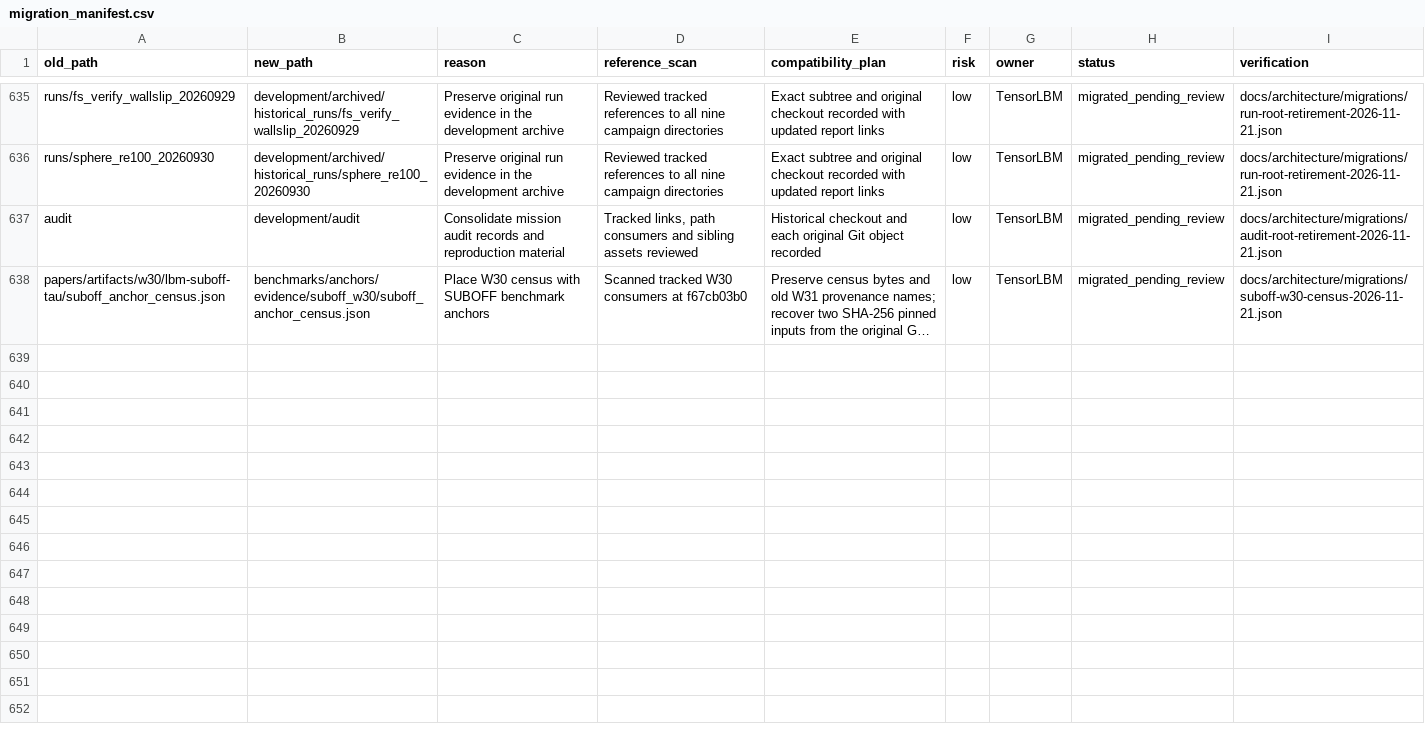
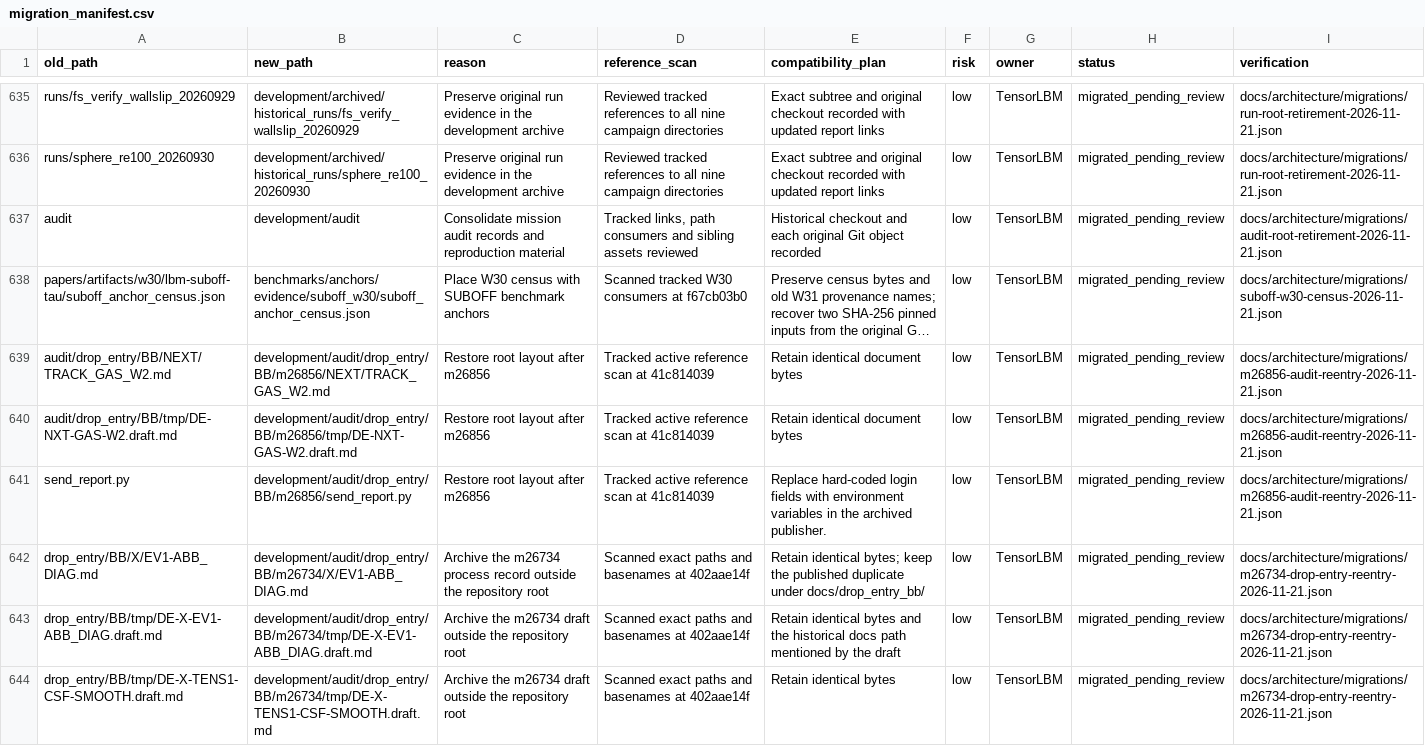
Before and after one commit to cxs503/TensorLBM, a CSV file: docs/architecture/migration_manifest.csv, drawn as a sheet; only a part is shown, gaps mark what is left out; long unchanged cells end in …; the diff names each change by its address in the sheet, - before the commit and + after, or states it on an @@ line.

```diff
--- a/docs/architecture/migration_manifest.csv
+++ b/docs/architecture/migration_manifest.csv
+row 639: audit/drop_entry/BB/NEXT/TRACK_GAS_W2.md | development/audit/drop_entry/BB/m26856/NEXT/TRACK_GAS_W2.md | Restore root layout after m26856 | Tracked active reference scan at 41c814039 | Retain identical document bytes | low | TensorLBM | migrated_pending_review | docs/architecture/migrations/m26856-audit-reentry-2026-11-21.json
+row 640: audit/drop_entry/BB/tmp/DE-NXT-GAS-W2.draft.md | development/audit/drop_entry/BB/m26856/tmp/DE-NXT-GAS-W2.draft.md | Restore root layout after m26856 | Tracked active reference scan at 41c814039 | Retain identical document bytes | low | TensorLBM | migrated_pending_review | docs/architecture/migrations/m26856-audit-reentry-2026-11-21.json
+row 641: send_report.py | development/audit/drop_entry/BB/m26856/send_report.py | Restore root layout after m26856 | Tracked active reference scan at 41c814039 | Replace hard-coded login fields with environment variables in the archived publisher. | low | TensorLBM | migrated_pending_review | docs/architecture/migrations/m26856-audit-reentry-2026-11-21.json
+row 642: drop_entry/BB/X/EV1-ABB_DIAG.md | development/audit/drop_entry/BB/m26734/X/EV1-ABB_DIAG.md | Archive the m26734 process record outside the repository root | Scanned exact paths and basenames at 402aae14f | Retain identical bytes; keep the published duplicate under docs/drop_entry_bb/ | low | TensorLBM | migrated_pending_review | docs/architecture/migrations/m26734-drop-entry-reentry-2026-11-21.json
+row 643: drop_entry/BB/tmp/DE-X-EV1-ABB_DIAG.draft.md | development/audit/drop_entry/BB/m26734/tmp/DE-X-EV1-ABB_DIAG.draft.md | Archive the m26734 draft outside the repository root | Scanned exact paths and basenames at 402aae14f | Retain identical bytes and the historical docs path mentioned by the draft | low | TensorLBM | migrated_pending_review | docs/architecture/migrations/m26734-drop-entry-reentry-2026-11-21.json
+row 644: drop_entry/BB/tmp/DE-X-TENS1-CSF-SMOOTH.draft.md | development/audit/drop_entry/BB/m26734/tmp/DE-X-TENS1-CSF-SMOOTH.draft.md | Archive the m26734 draft outside the repository root | Scanned exact paths and basenames at 402aae14f | Retain identical bytes | low | TensorLBM | migrated_pending_review | docs/architecture/migrations/m26734-drop-entry-reentry-2026-11-21.json
```
Also changed, not shown: 13 other files.
